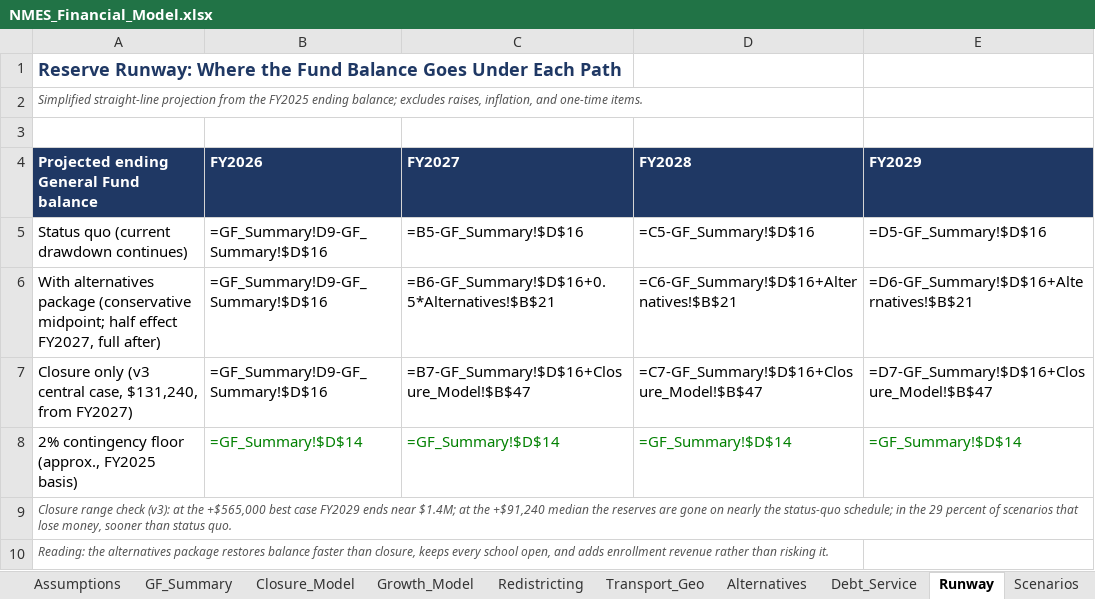
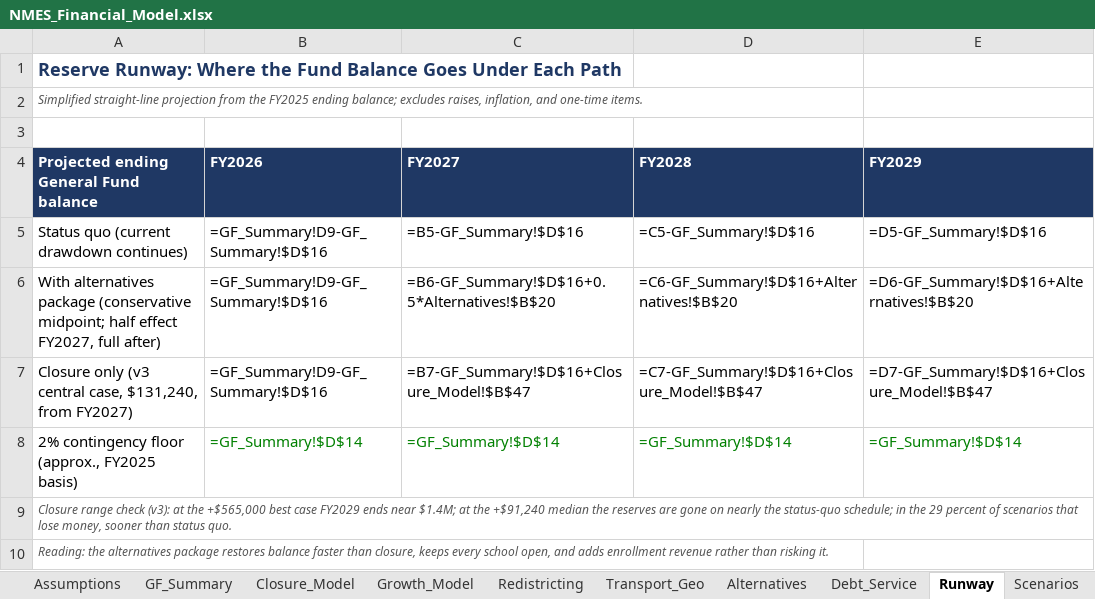
Before and after one commit to ryanuspsagm/SaveNMES, an Excel workbook: NMES_Financial_Model.xlsx, sheet Runway, drawn as a sheet; values as stored, in another font and other column widths than the file's, no borders; formulas without a stored value are shown as written; the diff names each change by its address in the sheet, - before the commit and + after, or states it on an @@ line.

```diff
--- a/NMES_Financial_Model.xlsx (sheet Runway)
+++ b/NMES_Financial_Model.xlsx (sheet Runway)
-C6 (FY2027): =B6-GF_Summary!$D$16+0.5*Alternatives!$B$21
+C6 (FY2027): =B6-GF_Summary!$D$16+0.5*Alternatives!$B$20
-D6 (FY2028): =C6-GF_Summary!$D$16+Alternatives!$B$21
+D6 (FY2028): =C6-GF_Summary!$D$16+Alternatives!$B$20
-E6 (FY2029): =D6-GF_Summary!$D$16+Alternatives!$B$21
+E6 (FY2029): =D6-GF_Summary!$D$16+Alternatives!$B$20
```
Also changed, not shown: sheet Debt_Service, sheet Redistricting, sheet Facility_Plans, sheet KY_Closures, sheet Scenarios, sheet Closure_Model, 14 other files.
